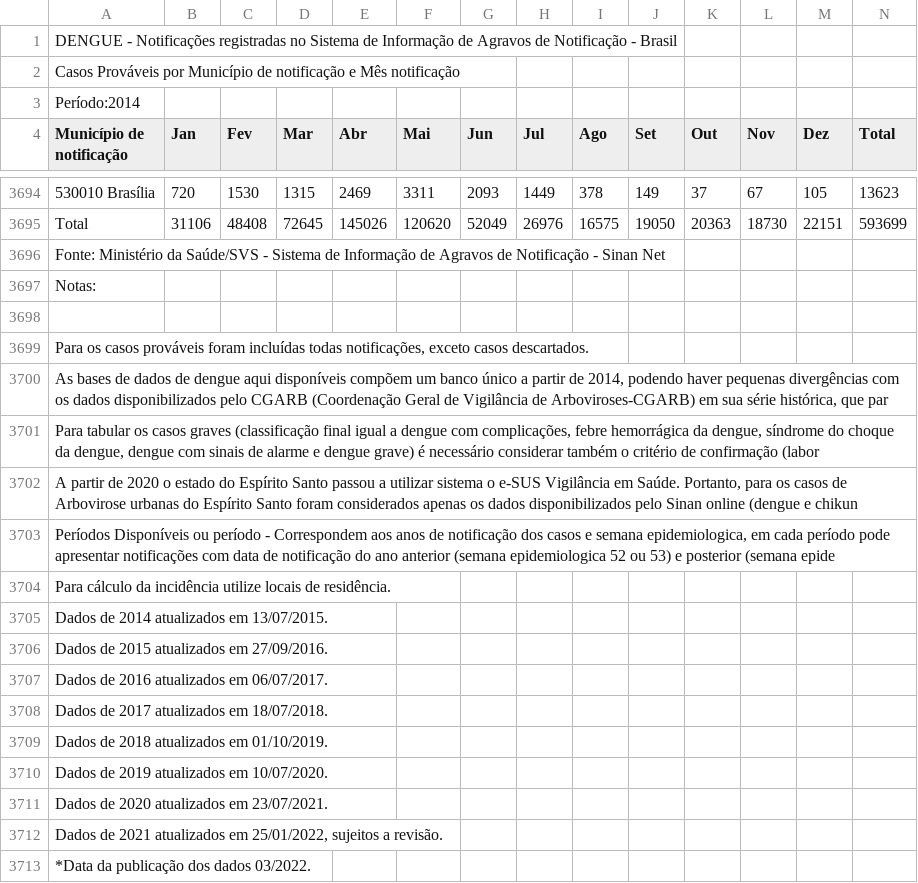
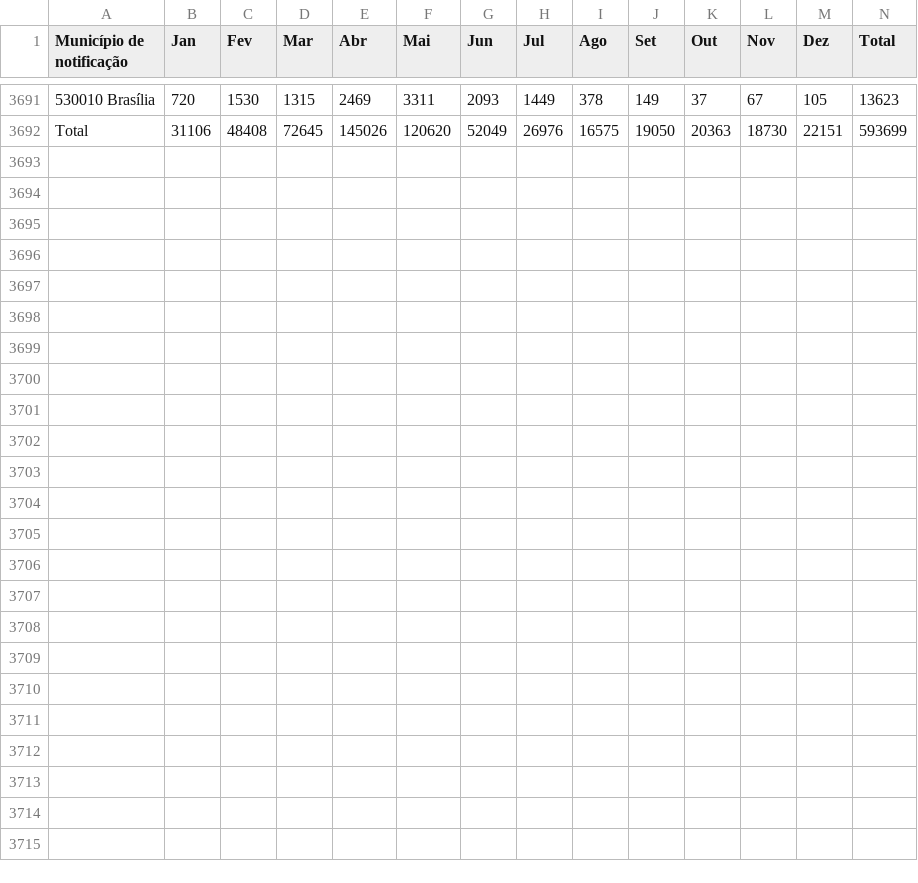
Before and after one commit to rodrigocan/master, a CSV file: dengue_2014.csv, drawn as a sheet; only a part is shown, gaps mark what is left out.

Commit message:
Update dengue_2014.csv

```diff
--- a/dengue_2014.csv
+++ b/dengue_2014.csv
@@ -1,4 +1 @@
-DENGUE - Notificações registradas no Sistema de Informação de Agravos de Notificação - Brasil
-Casos Prováveis por Município de notificação e Mês notificação
-Período:2014
 "Município de notificação";"Jan";"Fev";"Mar";"Abr";"Mai";"Jun";"Jul";"Ago";"Set";"Out";"Nov";"Dez";"Total"
@@ -3695,19 +3692 @@ Período:2014
 "Total";31106;48408;72645;145026;120620;52049;26976;16575;19050;20363;18730;22151;593699
- Fonte: Ministério da Saúde/SVS - Sistema de Informação de Agravos de Notificação - Sinan Net
- Notas:
-
- Para os casos prováveis foram incluídas todas notificações, exceto casos descartados.
- As bases de dados de dengue aqui disponíveis compõem um banco único a partir de 2014, podendo haver pequenas divergências com os dados disponibilizados pelo CGARB (Coordenação Geral de Vigilância de Arboviroses-CGARB) em sua série histórica, que par
- Para tabular os casos graves (classificação final igual a dengue com complicações, febre hemorrágica da dengue, síndrome do choque da dengue, dengue com sinais de alarme e dengue grave) é necessário considerar também o critério de confirmação (labor
- A partir de 2020 o estado do Espírito Santo passou a utilizar sistema o e-SUS Vigilância em Saúde. Portanto, para os casos de Arbovirose urbanas do Espírito Santo foram considerados apenas os dados disponibilizados pelo Sinan online (dengue e chikun
- Períodos Disponíveis ou período - Correspondem aos anos de notificação dos casos e semana epidemiologica, em cada período pode apresentar notificações com data de notificação do ano anterior (semana epidemiologica 52 ou 53) e posterior (semana epide
- Para cálculo da incidência utilize locais de residência.
- Dados de 2014 atualizados em 13/07/2015.
- Dados de 2015 atualizados em 27/09/2016.
- Dados de 2016 atualizados em 06/07/2017.
- Dados de 2017 atualizados em 18/07/2018.
- Dados de 2018 atualizados em 01/10/2019.
- Dados de 2019 atualizados em 10/07/2020.
- Dados de 2020 atualizados em 23/07/2021.
- Dados de 2021 atualizados em 25/01/2022, sujeitos a revisão.
- *Data da publicação dos dados 03/2022.
```
